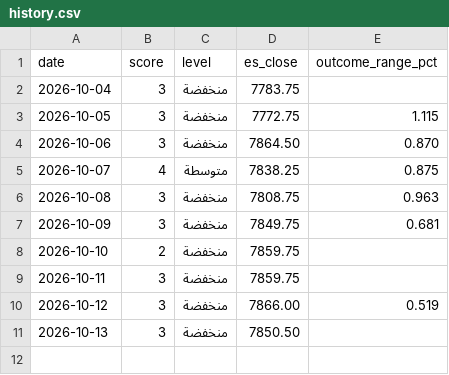
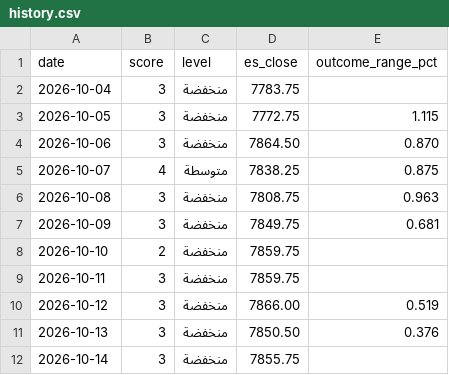
Before and after one commit to mshb4466/mirsad, a CSV file: history.csv, drawn as a sheet.

```diff
--- a/history.csv
+++ b/history.csv
@@ -10,2 +10,3 @@ date,score,level,es_close,outcome_range_pct
 2026-10-12,3,منخفضة,7866.00,0.519
-2026-10-13,3,منخفضة,7850.50,
+2026-10-13,3,منخفضة,7850.50,0.376
+2026-10-14,3,منخفضة,7855.75,
```
Also changed, not shown: 1 other file.
